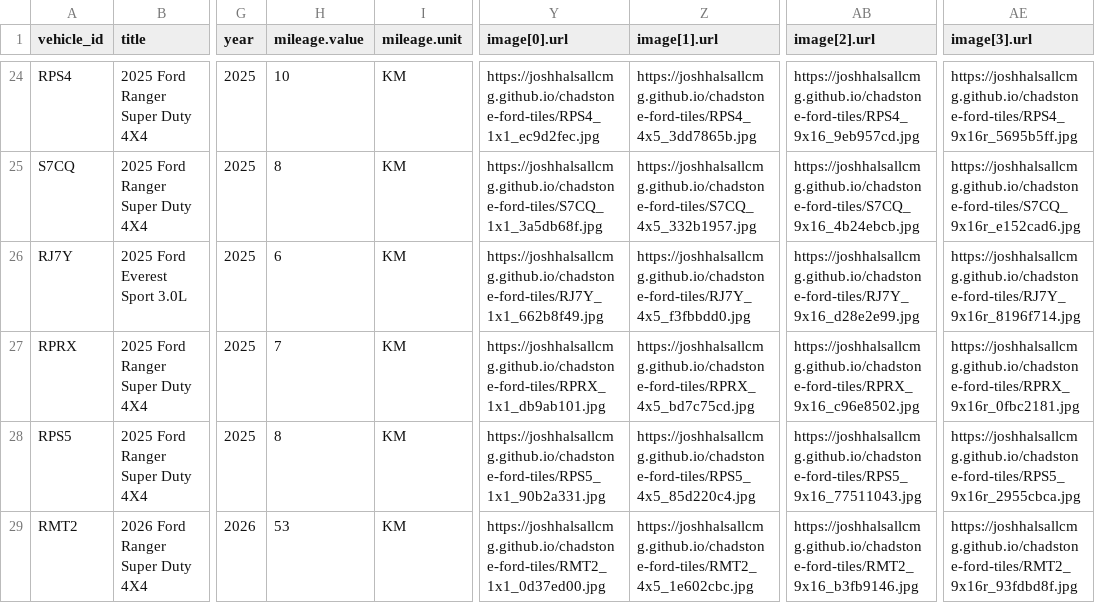
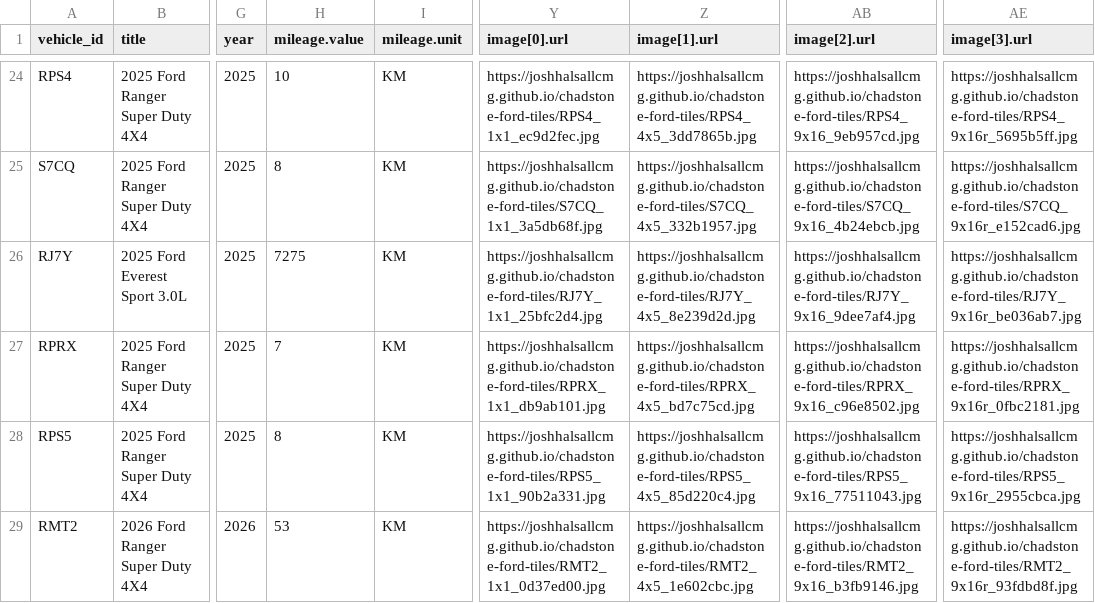
Before and after one commit to JoshHalsallCMG/chadstone-ford-tiles, a CSV file: feed.csv, drawn as a sheet; only a part is shown, gaps mark what is left out; the diff names each change by its address in the sheet, - before the commit and + after, or states it on an @@ line.

Commit message:
hourly feed 2026-10-07 10:40:06 AEDT: 79 cars (+0 -0 ~0 price)

```diff
--- a/feed.csv
+++ b/feed.csv
-H26 (mileage.value): 6
+H26 (mileage.value): 7275
-Y26 (image[0].url): https://joshhalsallcmg.github.io/chadstone-ford-tiles/RJ7Y_1x1_662b8f49.jpg
+Y26 (image[0].url): https://joshhalsallcmg.github.io/chadstone-ford-tiles/RJ7Y_1x1_25bfc2d4.jpg
-Z26 (image[1].url): https://joshhalsallcmg.github.io/chadstone-ford-tiles/RJ7Y_4x5_f3fbbdd0.jpg
+Z26 (image[1].url): https://joshhalsallcmg.github.io/chadstone-ford-tiles/RJ7Y_4x5_8e239d2d.jpg
-AB26 (image[2].url): https://joshhalsallcmg.github.io/chadstone-ford-tiles/RJ7Y_9x16_d28e2e99.jpg
+AB26 (image[2].url): https://joshhalsallcmg.github.io/chadstone-ford-tiles/RJ7Y_9x16_9dee7af4.jpg
-AE26 (image[3].url): https://joshhalsallcmg.github.io/chadstone-ford-tiles/RJ7Y_9x16r_8196f714.jpg
+AE26 (image[3].url): https://joshhalsallcmg.github.io/chadstone-ford-tiles/RJ7Y_9x16r_be036ab7.jpg
```
Also changed, not shown: 8 other files.
